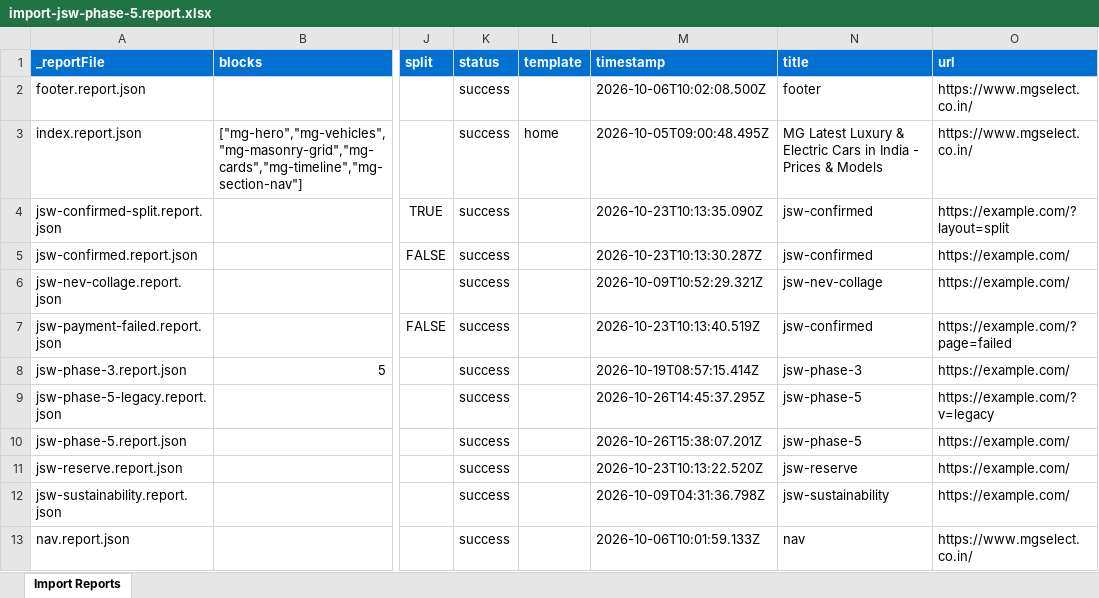
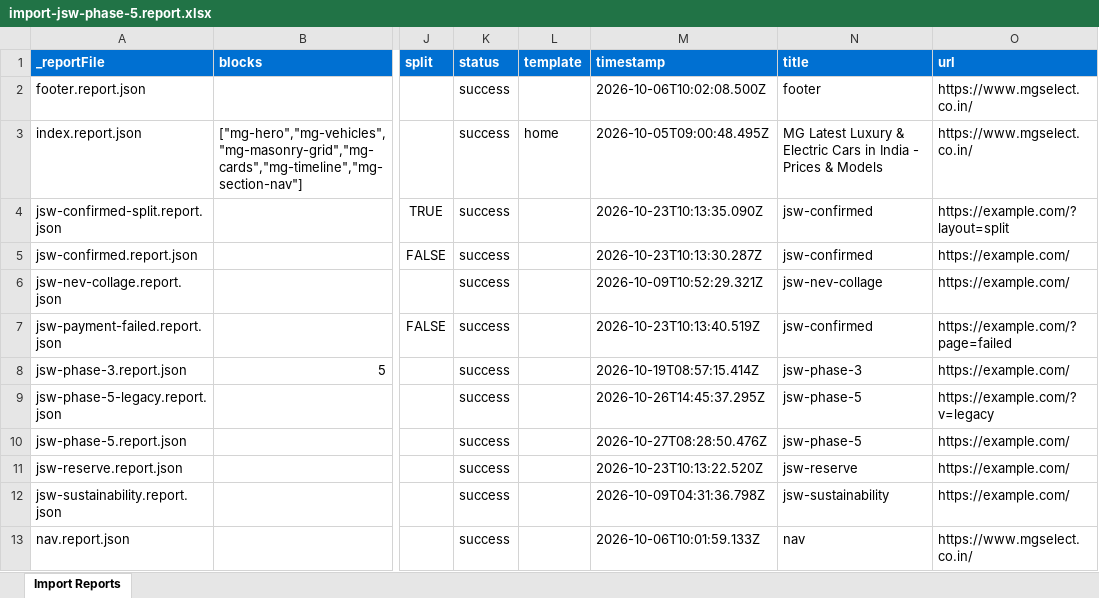
Before and after one commit to Faraz-Axeno/eds-idx, an Excel workbook: tools/importer/reports/import-jsw-phase-5.report.xlsx, sheet Import Reports, drawn as a sheet; only a part is shown, gaps mark what is left out; values as stored, in another font and other column widths than the file's, no borders; the diff names each change by its address in the sheet, - before the commit and + after, or states it on an @@ line.

Commit message:
Add career-hero, career-route blocks, update importer
Automated migration updates generated by Experience Modernization Agent.

Changed files: 14

```diff
--- a/tools/importer/reports/import-jsw-phase-5.report.xlsx (sheet Import Reports)
+++ b/tools/importer/reports/import-jsw-phase-5.report.xlsx (sheet Import Reports)
-M10 (timestamp): 2026-10-26T15:38:07.201Z
+M10 (timestamp): 2026-10-27T08:28:50.476Z
```
Also changed, not shown: 13 other files.
